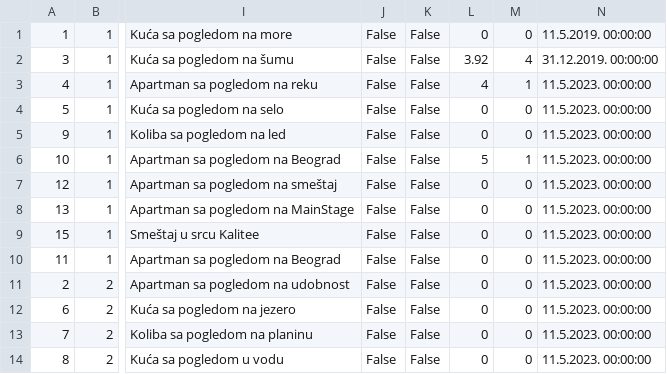
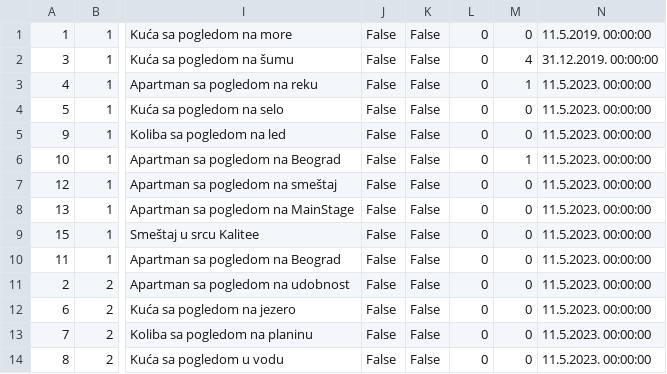
Before and after one commit to JovanDozic/sims-2023-group-4-team-A, a CSV file: sims-2023-group-4-team-A/SIMSProject/Resources/Data/accommodations.csv, drawn as a sheet; only a part is shown, gaps mark what is left out; the diff names each change by its address in the sheet, - before the commit and + after, or states it on an @@ line.

```diff
--- a/sims-2023-group-4-team-A/SIMSProject/Resources/Data/accommodations.csv
+++ b/sims-2023-group-4-team-A/SIMSProject/Resources/Data/accommodations.csv
-L2: 3.92
+L2: 0
-L3: 4
+L3: 0
-L6: 5
+L6: 0
```
Also changed, not shown: sims-2023-group-4-team-A/SIMSProject/Resources/Data/Users/owners.csv, 10 other files.
